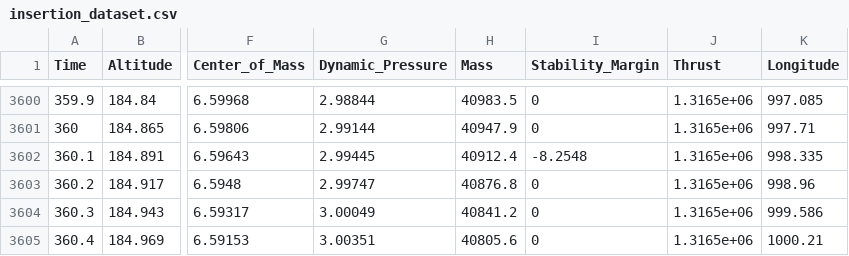
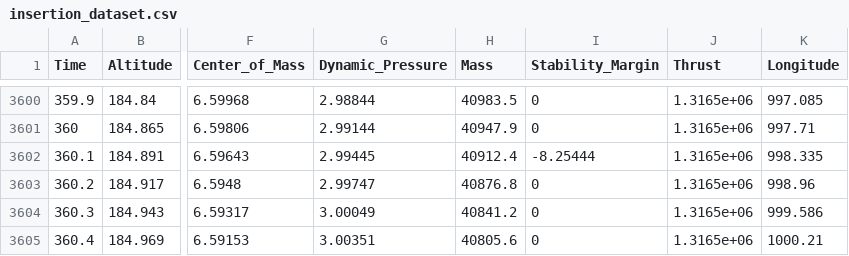
Before and after one commit to VladimirSmetana/BalDyn, a CSV file: output/insertion_dataset.csv, drawn as a sheet; only a part is shown, gaps mark what is left out; the diff names each change by its address in the sheet, - before the commit and + after, or states it on an @@ line.

```diff
--- a/output/insertion_dataset.csv
+++ b/output/insertion_dataset.csv
-I3602 (Stability_Margin): -8.2548
+I3602 (Stability_Margin): -8.25444
```
Also changed, not shown: output/recovery_dataset.csv, 2 other files.
